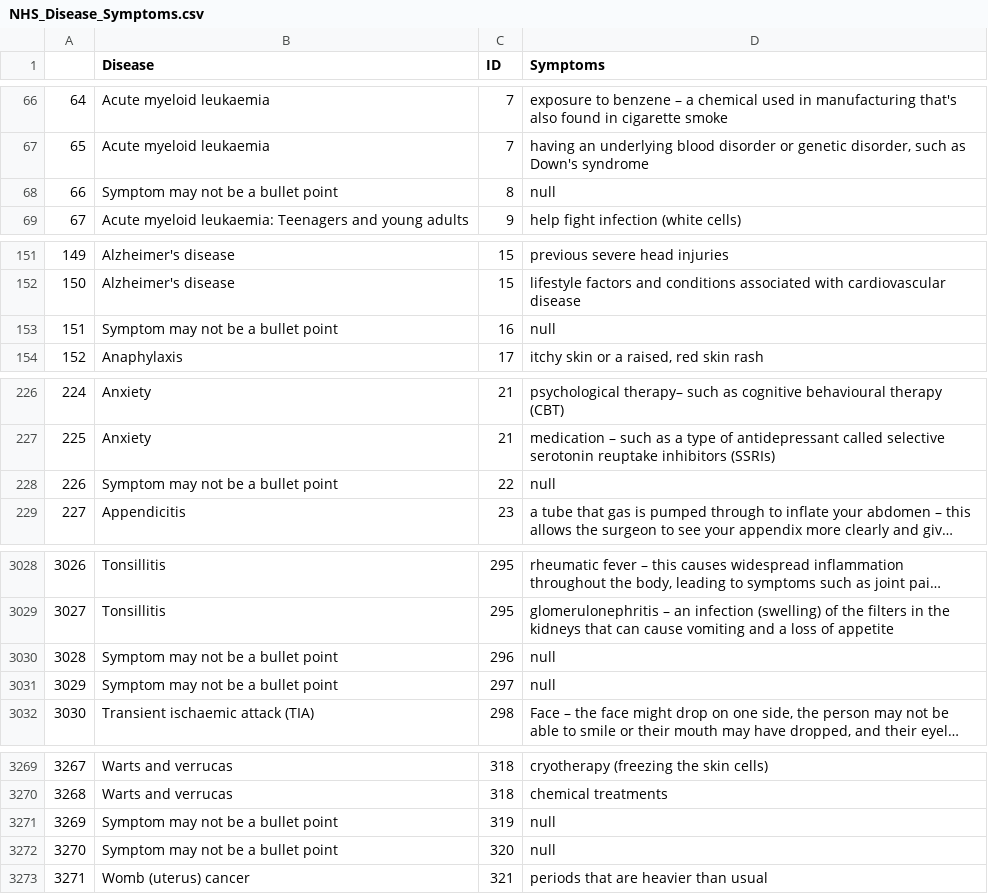
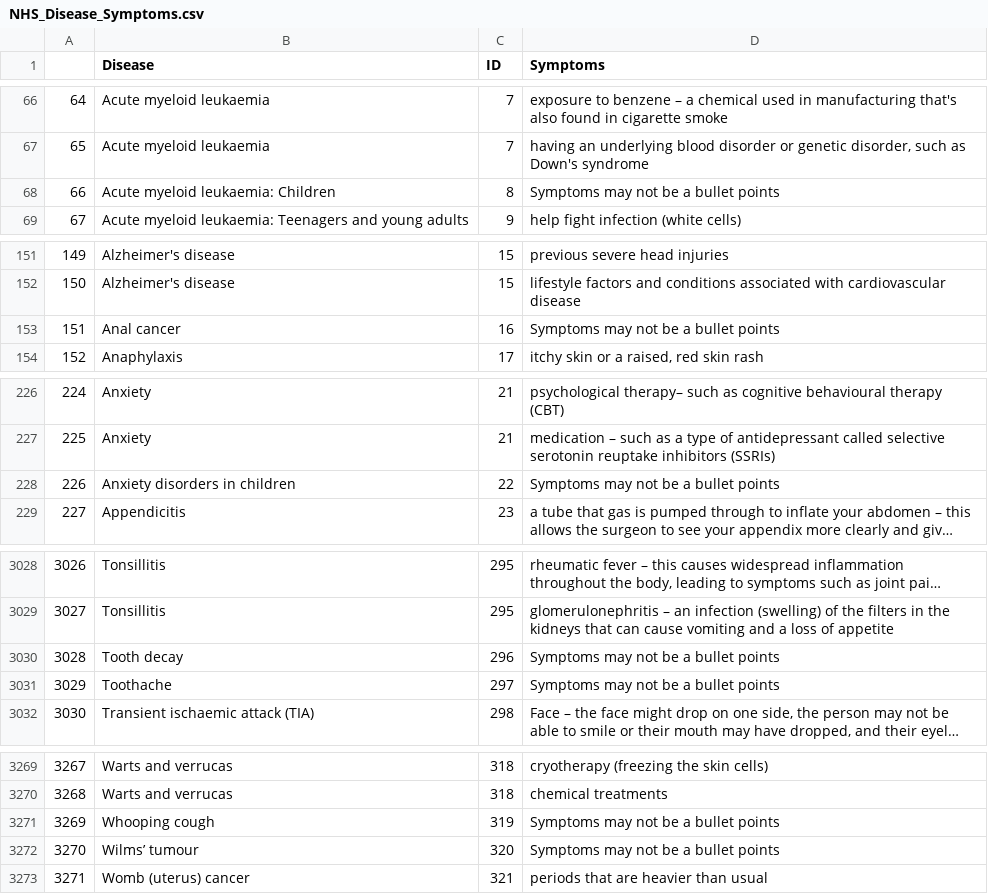
Before and after one commit to benz3927/Webscraping-NHS-Data, a CSV file: NHS_Disease_Symptoms.csv, drawn as a sheet; only a part is shown, gaps mark what is left out; long unchanged cells end in …; the diff covers the shown part only; the diff names each change by its address in the sheet, - before the commit and + after, or states it on an @@ line.

Commit message:
Update NHS_Disease_Symptoms.csv

```diff
--- a/NHS_Disease_Symptoms.csv
+++ b/NHS_Disease_Symptoms.csv
-B68 (Disease): Symptom may not be a bullet point
+B68 (Disease): Acute myeloid leukaemia: Children
-D68 (Symptoms): null
+D68 (Symptoms): Symptoms may not be a bullet points
-B153 (Disease): Symptom may not be a bullet point
+B153 (Disease): Anal cancer
-D153 (Symptoms): null
+D153 (Symptoms): Symptoms may not be a bullet points
-B228 (Disease): Symptom may not be a bullet point
+B228 (Disease): Anxiety disorders in children
-D228 (Symptoms): null
+D228 (Symptoms): Symptoms may not be a bullet points
-B3030 (Disease): Symptom may not be a bullet point
+B3030 (Disease): Tooth decay
-D3030:D3031 (Symptoms): null
+D3030:D3031 (Symptoms): Symptoms may not be a bullet points
-B3031 (Disease): Symptom may not be a bullet point
+B3031 (Disease): Toothache
-B3271 (Disease): Symptom may not be a bullet point
+B3271 (Disease): Whooping cough
-D3271:D3272 (Symptoms): null
+D3271:D3272 (Symptoms): Symptoms may not be a bullet points
-B3272 (Disease): Symptom may not be a bullet point
+B3272 (Disease): Wilms’ tumour
```
Also changed, not shown: 102 edited cells elsewhere in this file.
